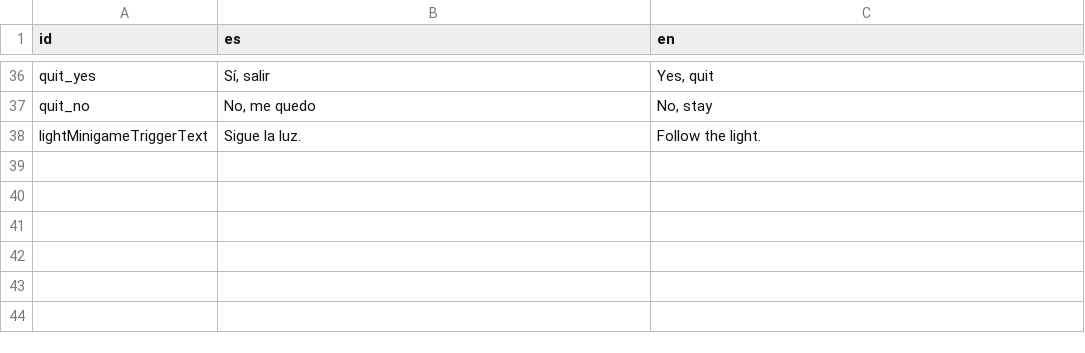
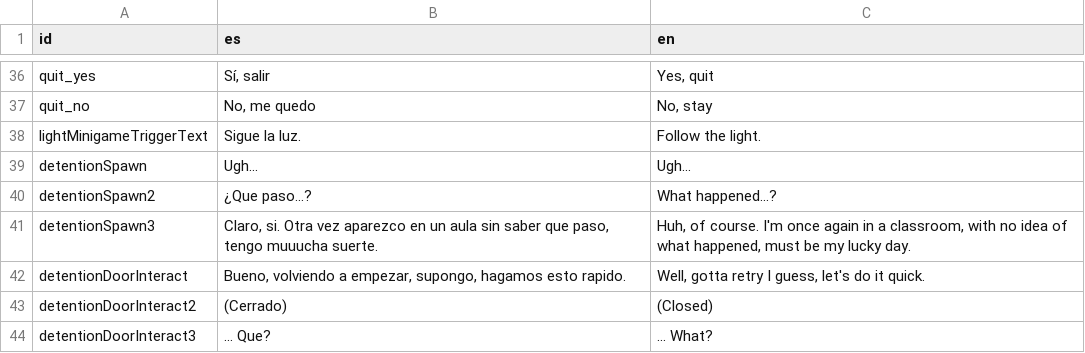
Before and after one commit to astergaze/School-Fears, a CSV file: Assets/Resources/Localization/dialogue.csv, drawn as a sheet; only a part is shown, gaps mark what is left out.

Commit message:
Base detention switch scene, get flashlight in backroom

```diff
--- a/Assets/Resources/Localization/dialogue.csv
+++ b/Assets/Resources/Localization/dialogue.csv
@@ -38 +38,7 @@ quit_no;No, me quedo;No, stay
 lightMinigameTriggerText;"Sigue la luz.";"Follow the light."
+detentionSpawn;"Ugh...";"Ugh..."
+detentionSpawn2;"¿Que paso...?";"What happened...?"
+detentionSpawn3;"Claro, si. Otra vez aparezco en un aula sin saber que paso, tengo muuucha suerte.";"Huh, of course. I'm once again in a classroom, with no idea of what happened, must be my lucky day."
+detentionDoorInteract;"Bueno, volviendo a empezar, supongo, hagamos esto rapido.";"Well, gotta retry I guess, let's do it quick."
+detentionDoorInteract2;"(Cerrado)";"(Closed)"
+detentionDoorInteract3;"... Que?";"... What?"
```
Also changed, not shown: 10 other files.
